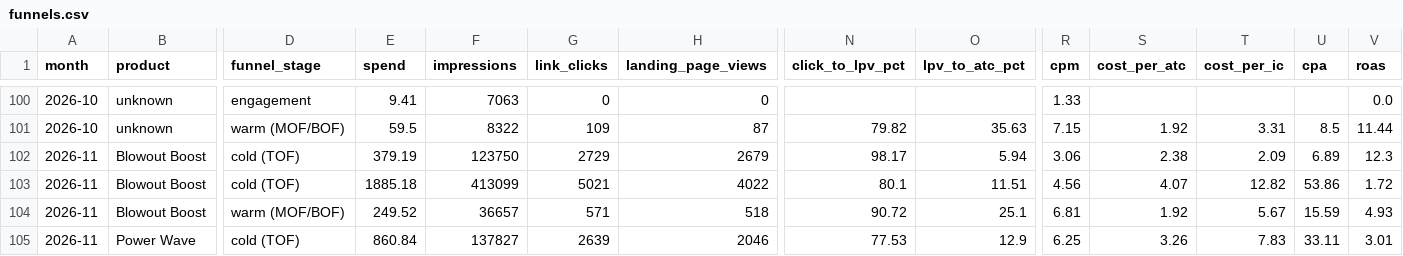
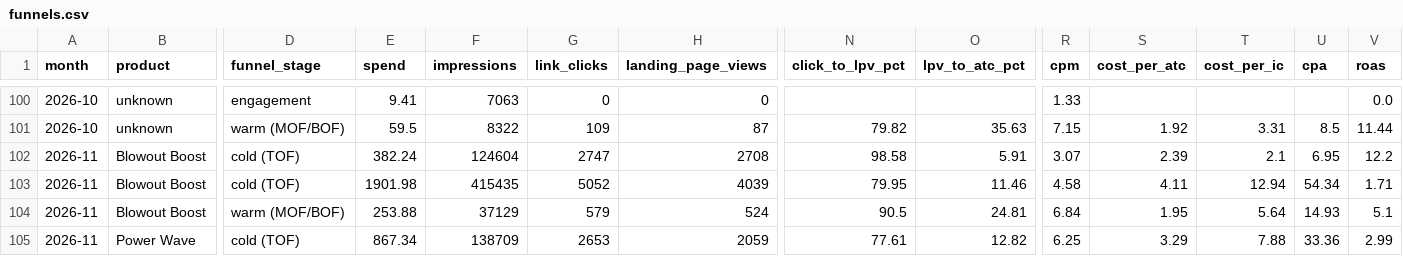
Before and after one commit to tonyykosseifyy/ads-analysis, a CSV file: data/funnels.csv, drawn as a sheet; only a part is shown, gaps mark what is left out; removed rows and columns are numbered as before the commit, all else as after; rows hold the shown columns only; the diff covers the shown part only; the diff names each change by its address in the sheet, - before the commit and + after, or states it on an @@ line.

```diff
--- a/data/funnels.csv
+++ b/data/funnels.csv
-row 102: 2026-11 | Blowout Boost | cold (TOF) | 379.19 | 123750 | 2729 | 2679 | 98.17 | 5.94 | 3.06 | 2.38 | 2.09 | 6.89 | 12.3
+row 102: 2026-11 | Blowout Boost | cold (TOF) | 382.24 | 124604 | 2747 | 2708 | 98.58 | 5.91 | 3.07 | 2.39 | 2.1 | 6.95 | 12.2
-E103 (spend): 1885.18
+E103 (spend): 1901.98
-F103 (impressions): 413099
+F103 (impressions): 415435
-G103 (link_clicks): 5021
+G103 (link_clicks): 5052
-H103 (landing_page_views): 4022
+H103 (landing_page_views): 4039
-N103 (click_to_lpv_pct): 80.1
+N103 (click_to_lpv_pct): 79.95
-O103 (lpv_to_atc_pct): 11.51
+O103 (lpv_to_atc_pct): 11.46
-R103 (cpm): 4.56
+R103 (cpm): 4.58
-S103 (cost_per_atc): 4.07
+S103 (cost_per_atc): 4.11
-T103 (cost_per_ic): 12.82
+T103 (cost_per_ic): 12.94
-U103 (cpa): 53.86
+U103 (cpa): 54.34
-V103 (roas): 1.72
+V103 (roas): 1.71
-row 104: 2026-11 | Blowout Boost | warm (MOF/BOF) | 249.52 | 36657 | 571 | 518 | 90.72 | 25.1 | 6.81 | 1.92 | 5.67 | 15.59 | 4.93
+row 104: 2026-11 | Blowout Boost | warm (MOF/BOF) | 253.88 | 37129 | 579 | 524 | 90.5 | 24.81 | 6.84 | 1.95 | 5.64 | 14.93 | 5.1
-E105 (spend): 860.84
+E105 (spend): 867.34
-F105 (impressions): 137827
+F105 (impressions): 138709
-G105 (link_clicks): 2639
+G105 (link_clicks): 2653
-H105 (landing_page_views): 2046
+H105 (landing_page_views): 2059
-N105 (click_to_lpv_pct): 77.53
+N105 (click_to_lpv_pct): 77.61
-O105 (lpv_to_atc_pct): 12.9
+O105 (lpv_to_atc_pct): 12.82
-S105 (cost_per_atc): 3.26
+S105 (cost_per_atc): 3.29
-T105 (cost_per_ic): 7.83
+T105 (cost_per_ic): 7.88
-U105 (cpa): 33.11
+U105 (cpa): 33.36
-V105 (roas): 3.01
+V105 (roas): 2.99
```
Also changed, not shown: 63 edited cells elsewhere in this file, data/daily.csv, data/hooktests.csv, 8 other files.
